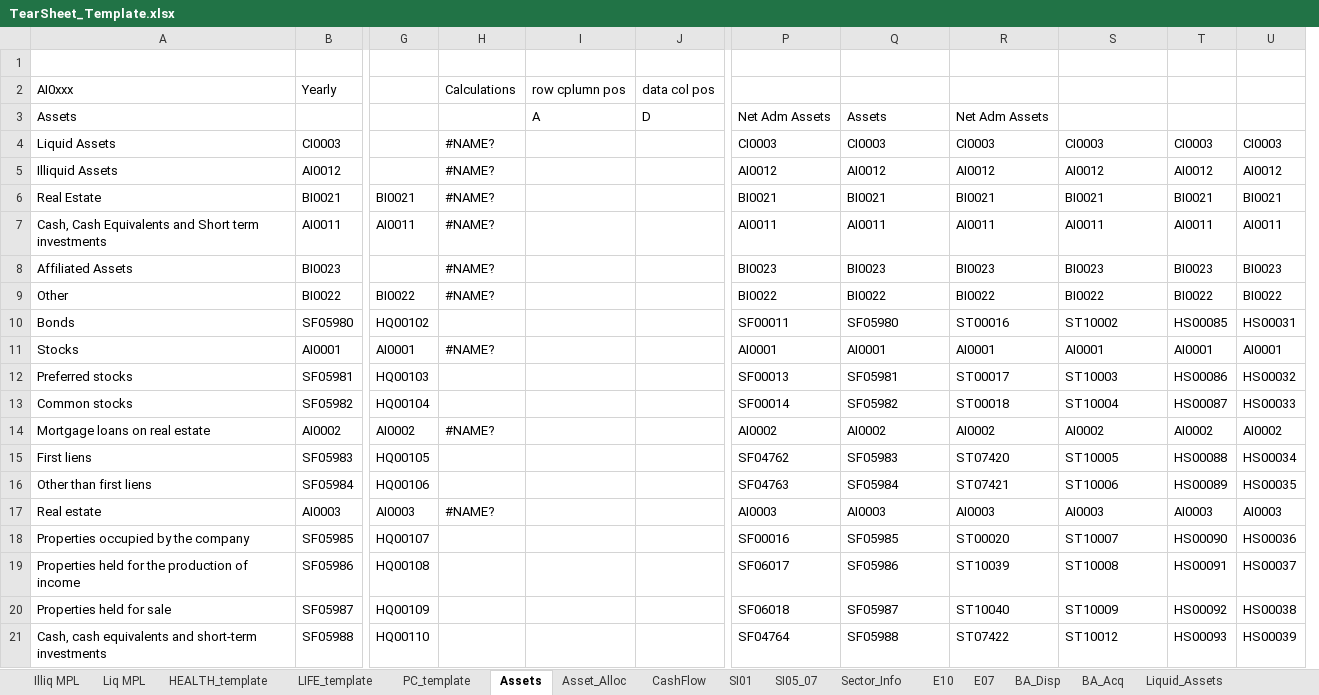
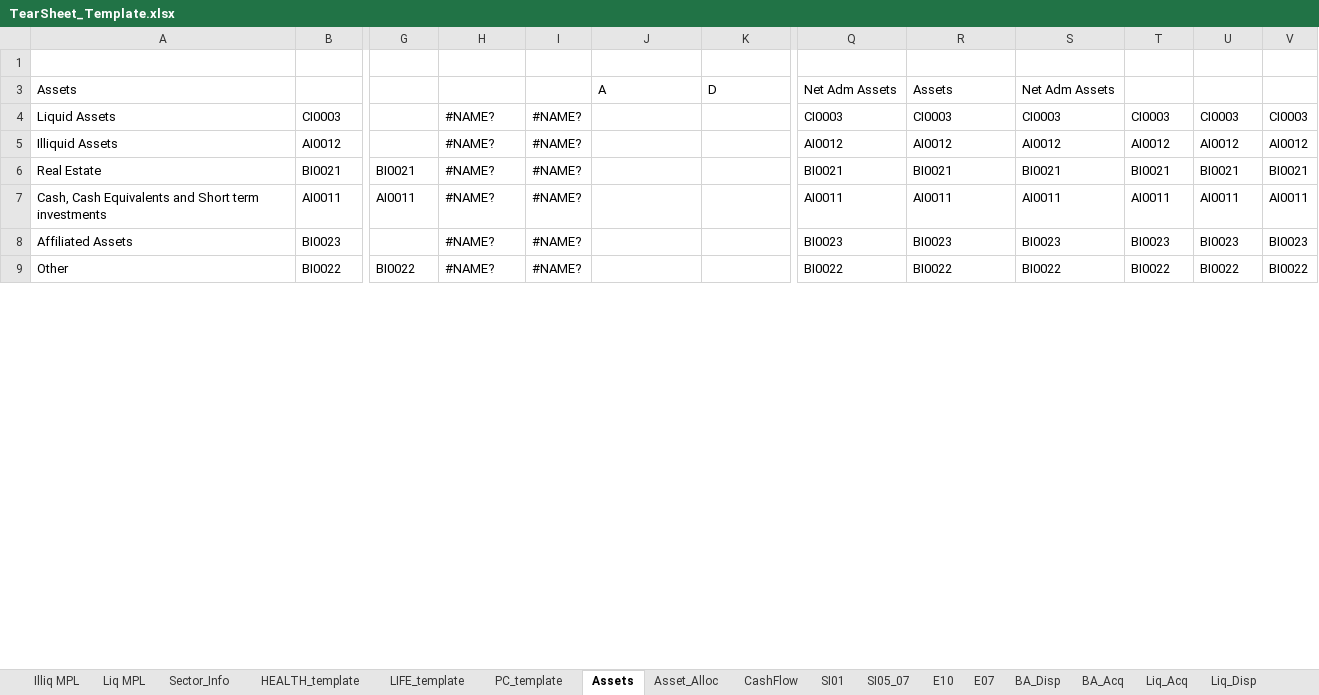
Before and after one commit to tjevon/aumi, an Excel workbook: data/templates/TearSheet_Template.xlsx, sheet Assets, drawn as a sheet; only a part is shown, gaps mark what is left out; values as stored, in another font and other column widths than the file's, no cell formats; removed rows and columns are numbered as before the commit, all else as after; rows hold the shown columns only; the diff covers the shown part only; the diff names each change by its address in the sheet, - before the commit and + after, or states it on an @@ line.

Commit message:
Functional Annual, partial Quarterly
Annual fully functional with good data, command line arg
and  AMB_defines.py ANNUAL = True
Quarterly partially functional with good data, command line arg
and AMB_defins.py ANNUAL = False
Work continues to finish accurate YTD values for all sections
and appropriate formatting

```diff
--- a/data/templates/TearSheet_Template.xlsx (sheet Assets)
+++ b/data/templates/TearSheet_Template.xlsx (sheet Assets)
+sheet tab: Liq_Acq
+sheet tab: Liq_Disp
@@ sheet tab order changed: Illiq MPL | Liq MPL | Sector_Info | HEALTH_template | LIFE_template | PC_template | Assets | Asset_Alloc | CashFlow | SI01 | SI05_07 | E10 | E07 | BA_Disp | BA_Acq | Liq_Acq | Liq_Disp @@
+column I, rows 4-9: all #NAME?
-column P, rows 3-9: Net Adm Assets | CI0003 | AI0012 | BI0021 | AI0011 | BI0023 | BI0022
+column V, rows 4-9: CI0003 | AI0012 | BI0021 | AI0011 | BI0023 | BI0022
@@ row 2 hidden: AI0xxx | Yearly |  | Calculations | row cplumn pos | data col pos @@
-Q3: Assets
+Q3: Net Adm Assets
-R3: Net Adm Assets
+R3: Assets
-S3: (empty)
+S3: Net Adm Assets
@@ row 10 hidden: Bonds | SF05980 | HQ00102 |  |  |  | SF00011 | SF05980 | ST00016 | ST10002 | HS00085 | HS00031 @@
-row 11: Stocks | AI0001 | AI0001 | #NAME? |  |  | AI0001 | AI0001 | AI0001 | AI0001 | AI0001 | AI0001
@@ row 12 hidden: Preferred stocks | SF05981 | HQ00103 |  |  |  | SF00013 | SF05981 | ST00017 | ST10003 | HS00086 | HS00032 @@
@@ row 13 hidden: Common stocks | SF05982 | HQ00104 |  |  |  | SF00014 | SF05982 | ST00018 | ST10004 | HS00087 | HS00033 @@
-row 14: Mortgage loans on real estate | AI0002 | AI0002 | #NAME? |  |  | AI0002 | AI0002 | AI0002 | AI0002 | AI0002 | AI0002
@@ row 15 hidden: First liens | SF05983 | HQ00105 |  |  |  | SF04762 | SF05983 | ST07420 | ST10005 | HS00088 | HS00034 @@
@@ row 16 hidden: Other than first liens | SF05984 | HQ00106 |  |  |  | SF04763 | SF05984 | ST07421 | ST10006 | HS00089 | HS00035 @@
-row 17: Real estate | AI0003 | AI0003 | #NAME? |  |  | AI0003 | AI0003 | AI0003 | AI0003 | AI0003 | AI0003
@@ row 18 hidden: Properties occupied by the company | SF05985 | HQ00107 |  |  |  | SF00016 | SF05985 | ST00020 | ST10007 | HS00090 | HS00036 @@
@@ row 19 hidden: Properties held for the production of income | SF05986 | HQ00108 |  |  |  | SF06017 | SF05986 | ST10039 | ST10008 | HS00091 | HS00037 @@
@@ row 20 hidden: Properties held for sale | SF05987 | HQ00109 |  |  |  | SF06018 | SF05987 | ST10040 | ST10009 | HS00092 | HS00038 @@
@@ row 21 hidden: Cash, cash equivalents and short-term investments | SF05988 | HQ00110 |  |  |  | SF04764 | SF05988 | ST07422 | ST10012 | HS00093 | HS00039 @@
```
Also changed, not shown: 19 removed rows, 35 hidden or unhidden rows and 10 edited cells elsewhere in this sheet, sheet Liquid_Assets, sheet E10, sheet E07, sheet Real_Estate, sheet SoR, sheet SoO, 9 more sheets, cell formats, formulas that keep their value, hidden cells, 7 other files.
